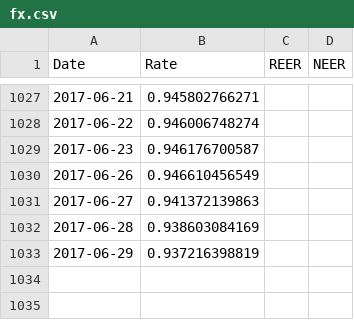
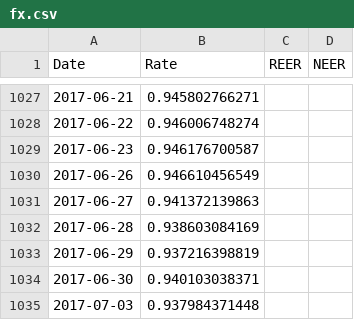
Before and after one commit to aarongilman/Python, a CSV file: Japan/data/fx.csv, drawn as a sheet; only a part is shown, gaps mark what is left out.

```diff
--- a/Japan/data/fx.csv
+++ b/Japan/data/fx.csv
@@ -1033 +1033,3 @@ Date,Rate,REER,NEER
 2017-06-29,0.937216398819,,
+2017-06-30,0.940103038371,,
+2017-07-03,0.937984371448,,
```
Also changed, not shown: Japan/data/jgb.csv, Japan/data/nikkei.csv, 18 other files.
